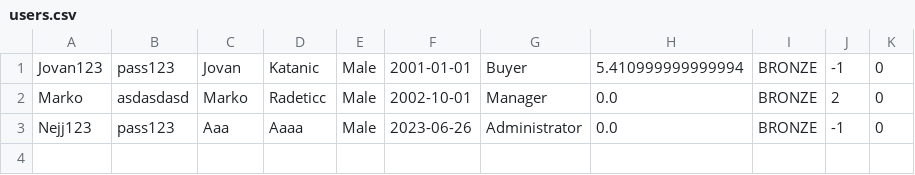
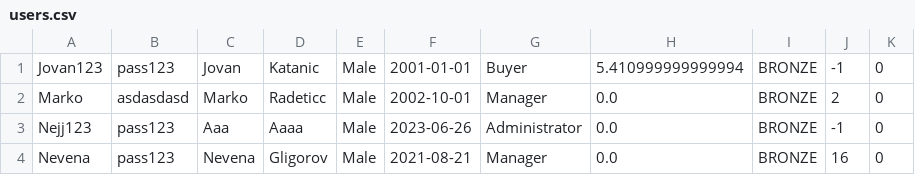
Before and after one commit to Ratherthicc/CarRentalWebProject, a CSV file: WebProj/WebShopREST/WebContent/data/users.csv, drawn as a sheet; the diff names each change by its address in the sheet, - before the commit and + after, or states it on an @@ line.

```diff
--- a/WebProj/WebShopREST/WebContent/data/users.csv
+++ b/WebProj/WebShopREST/WebContent/data/users.csv
+row 4: Nevena | pass123 | Nevena | Gligorov | Male | 2021-08-21 | Manager | 0.0 | BRONZE | 16 | 0
```
Also changed, not shown: WebProj/WebShopREST/WebContent/data/locations.csv, WebProj/WebShopREST/WebContent/data/rentalagencies.csv, 10 other files.
